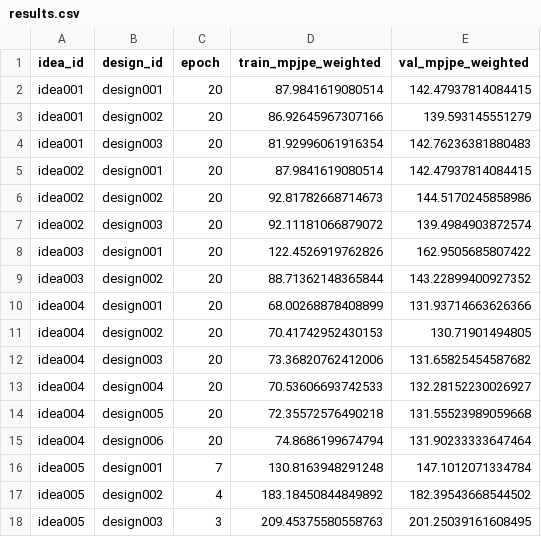
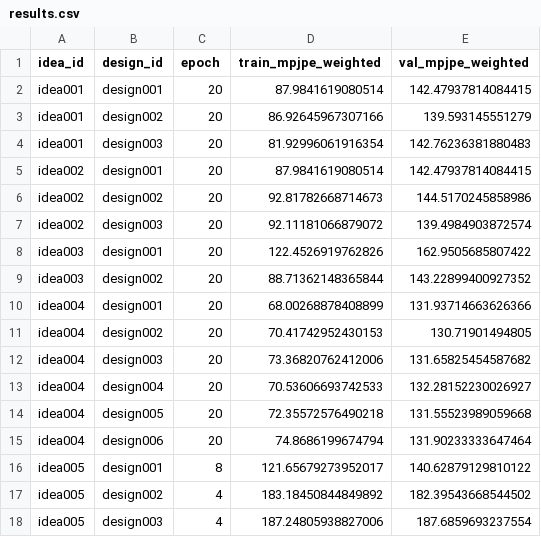
Before and after one commit to yanghangAI/autosapiens, a CSV file: results.csv, drawn as a sheet.

Commit message:
Auto-commit results [2026-04-07 22:32:58 UTC]

```diff
--- a/results.csv
+++ b/results.csv
@@ -15,4 +15,4 @@ idea004,design005,20,72.35572576490218,131.55523989059668
 idea004,design006,20,74.8686199674794,131.90233333647464
-idea005,design001,7,130.8163948291248,147.1012071334784
+idea005,design001,8,121.65679273952017,140.62879129810122
 idea005,design002,4,183.18450844849892,182.39543668544502
-idea005,design003,3,209.45375580558763,201.25039161608495
+idea005,design003,4,187.24805938827006,187.6859693237554
```
Also changed, not shown: runs/idea005/design001/metrics.csv, runs/idea005/design003/metrics.csv, 5 other files.
